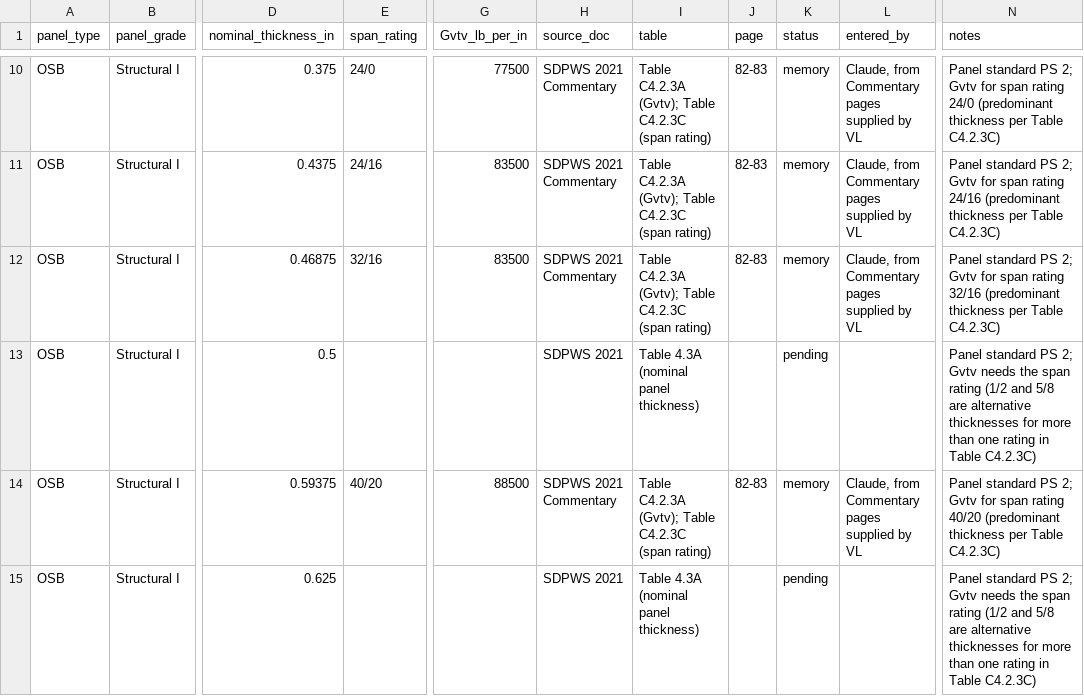
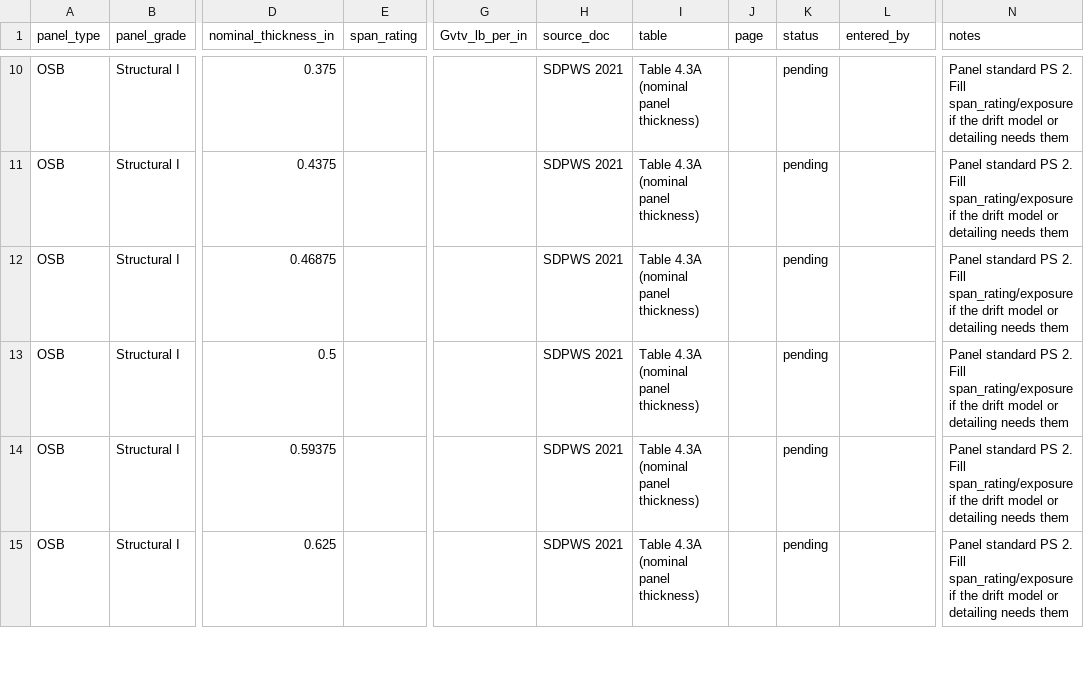
Before and after one commit to scottbreneman/BigBuild-LFW-Shearwalls, a CSV file: src/design/components/data/sheathing_panels.csv, drawn as a sheet; only a part is shown, gaps mark what is left out; the diff covers the shown part only; the diff names each change by its address in the sheet, - before the commit and + after, or states it on an @@ line.

```diff
--- a/src/design/components/data/sheathing_panels.csv
+++ b/src/design/components/data/sheathing_panels.csv
-E10 (span_rating): 24/0
+E10 (span_rating): (empty)
-G10 (Gvtv_lb_per_in): 77500
+G10 (Gvtv_lb_per_in): (empty)
-H10:H12 (source_doc): SDPWS 2021 Commentary
+H10:H12 (source_doc): SDPWS 2021
-I10:I12 (table): Table C4.2.3A (Gvtv); Table C4.2.3C (span rating)
+I10:I12 (table): Table 4.3A (nominal panel thickness)
-J10:J12 (page): 82-83
+J10:J12 (page): (empty)
-K10:K12 (status): memory
+K10:K12 (status): pending
-L10:L12 (entered_by): Claude, from Commentary pages supplied by VL
+L10:L12 (entered_by): (empty)
-N10 (notes): …standard PS 2; Gvtv for span rating 24/0 (predominant thickness per Table C4.2.3C)
+N10 (notes): …standard PS 2. Fill span_rating/exposure if the drift model or detailing needs them
-E11 (span_rating): 24/16
+E11 (span_rating): (empty)
-G11:G12 (Gvtv_lb_per_in): 83500
+G11:G12 (Gvtv_lb_per_in): (empty)
-N11 (notes): …standard PS 2; Gvtv for span rating 24/16 (predominant thickness per Table C4.2.3C)
+N11 (notes): …standard PS 2. Fill span_rating/exposure if the drift model or detailing needs them
-E12 (span_rating): 32/16
+E12 (span_rating): (empty)
-N12 (notes): …standard PS 2; Gvtv for span rating 32/16 (predominant thickness per Table C4.2.3C)
+N12 (notes): …standard PS 2. Fill span_rating/exposure if the drift model or detailing needs them
-N13 (notes): …standard PS 2; Gvtv needs the span rating (1/2 and 5/8 are alternative thicknesses for more than one rating in Table C4.2.3C)
+N13 (notes): …standard PS 2. Fill span_rating/exposure if the drift model or detailing needs them
-E14 (span_rating): 40/20
+E14 (span_rating): (empty)
-G14 (Gvtv_lb_per_in): 88500
+G14 (Gvtv_lb_per_in): (empty)
-H14 (source_doc): SDPWS 2021 Commentary
+H14 (source_doc): SDPWS 2021
-I14 (table): Table C4.2.3A (Gvtv); Table C4.2.3C (span rating)
+I14 (table): Table 4.3A (nominal panel thickness)
-J14 (page): 82-83
+J14 (page): (empty)
-K14 (status): memory
+K14 (status): pending
-L14 (entered_by): Claude, from Commentary pages supplied by VL
+L14 (entered_by): (empty)
-N14 (notes): …standard PS 2; Gvtv for span rating 40/20 (predominant thickness per Table C4.2.3C)
+N14 (notes): …standard PS 2. Fill span_rating/exposure if the drift model or detailing needs them
-N15 (notes): …standard PS 2; Gvtv needs the span rating (1/2 and 5/8 are alternative thicknesses for more than one rating in Table C4.2.3C)
+N15 (notes): …standard PS 2. Fill span_rating/exposure if the drift model or detailing needs them
```
Also changed, not shown: 100 edited cells elsewhere in this file, src/design/components/data/nails.csv, 14 other files.
